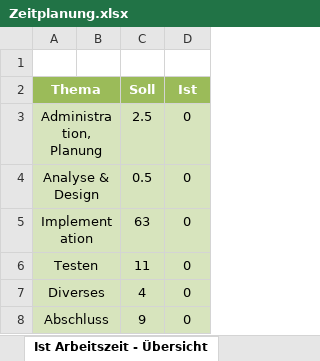
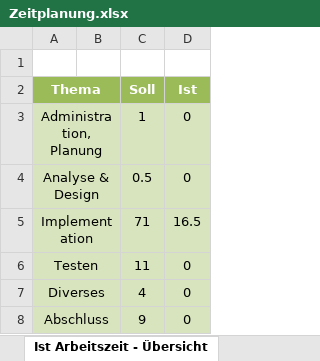
Before and after one commit to noah495/Aim.er, an Excel workbook: doc/Zeitplanung.xlsx, sheet Ist Arbeitszeit - Übersicht, drawn as a sheet; values as stored, in another font and other column widths than the file's, no borders; charts and pictures not drawn; the diff names each change by its address in the sheet, - before the commit and + after, or states it on an @@ line.

```diff
--- a/doc/Zeitplanung.xlsx (sheet Ist Arbeitszeit - Übersicht)
+++ b/doc/Zeitplanung.xlsx (sheet Ist Arbeitszeit - Übersicht)
-C3 (Soll): 2.5
+C3 (Soll): 1
-C5 (Soll): 63
+C5 (Soll): 71
-D5 (Ist): 0
+D5 (Ist): 16.5
```
Also changed, not shown: sheet Zeitplanung, formulas that keep their value, charts or pictures, 1 other file.
